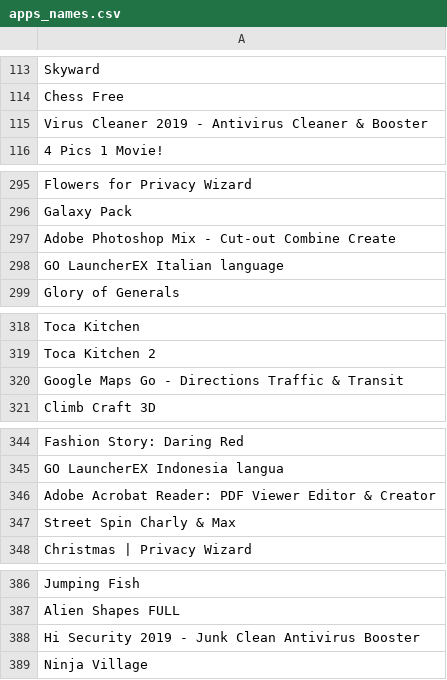
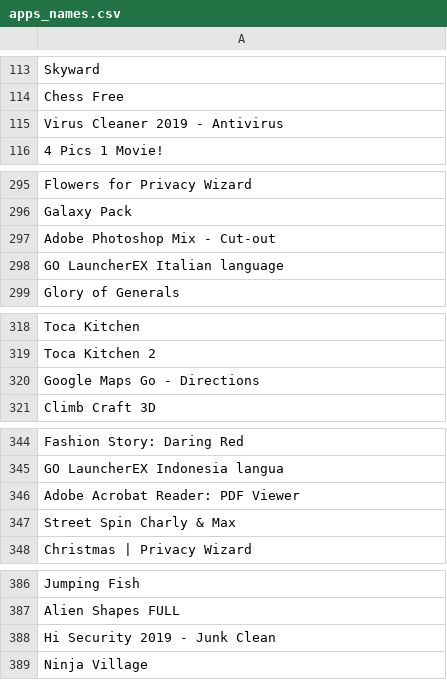
Before and after one commit to EECS-6414/NetworkTopologyAnalysis, a CSV file: apps_names.csv, drawn as a sheet; only a part is shown, gaps mark what is left out; the diff covers the shown part only.

```diff
--- a/apps_names.csv
+++ b/apps_names.csv
@@ -114,3 +114,3 @@ Skyward
 Chess Free
-Virus Cleaner 2019 - Antivirus  Cleaner & Booster
+Virus Cleaner 2019 - Antivirus
 4 Pics 1 Movie!
@@ -296,3 +296,3 @@ Flowers for Privacy Wizard
 Galaxy Pack
-Adobe Photoshop Mix - Cut-out  Combine  Create
+Adobe Photoshop Mix - Cut-out
 GO LauncherEX Italian language
@@ -319,3 +319,3 @@ Toca Kitchen
 Toca Kitchen 2
-Google Maps Go - Directions  Traffic & Transit
+Google Maps Go - Directions
 Climb Craft 3D
@@ -345,3 +345,3 @@ Fashion Story: Daring Red
 GO LauncherEX Indonesia langua
-Adobe Acrobat Reader: PDF Viewer  Editor & Creator
+Adobe Acrobat Reader: PDF Viewer
 Street Spin Charly & Max
@@ -387,3 +387,3 @@ Jumping Fish
 Alien Shapes FULL
-Hi Security 2019 - Junk Clean  Antivirus  Booster
+Hi Security 2019 - Junk Clean
 Ninja Village
```
Also changed, not shown: 2 edited cells elsewhere in this file, 8 other files.
